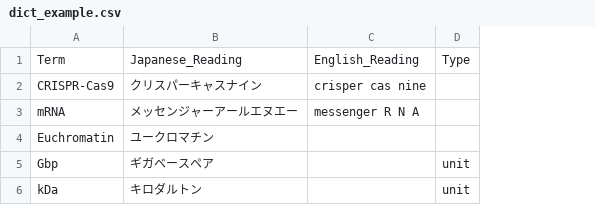
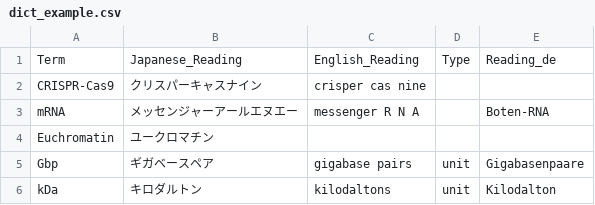
Before and after one commit to profhw2/pptx_narrator, a CSV file: examples/dict_example.csv, drawn as a sheet; the diff names each change by its address in the sheet, - before the commit and + after, or states it on an @@ line.

```diff
--- a/examples/dict_example.csv
+++ b/examples/dict_example.csv
+column E, rows 1-6: Reading_de |  | Boten-RNA |  | Gigabasenpaare | Kilodalton
-C5: (empty)
+C5: gigabase pairs
-C6: (empty)
+C6: kilodaltons
```
Also changed, not shown: 7 other files.
